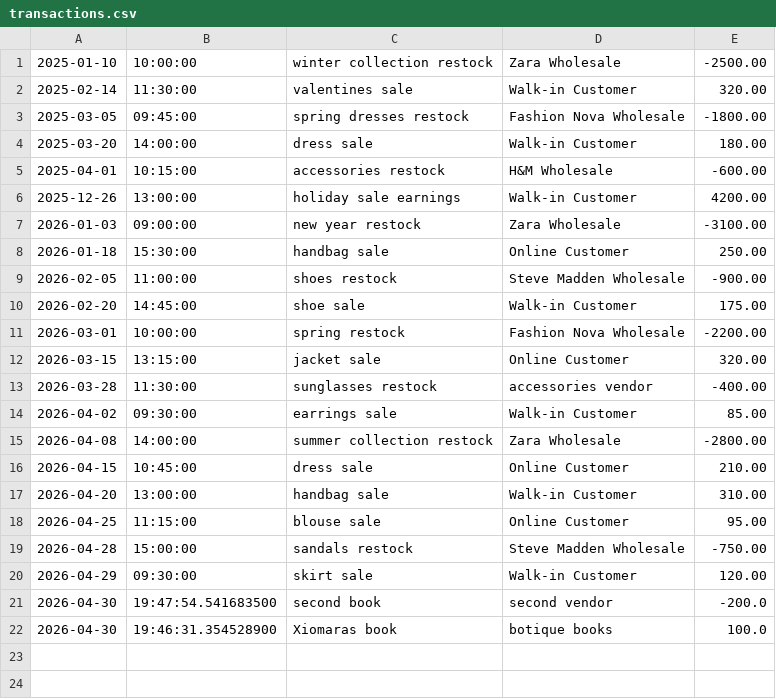
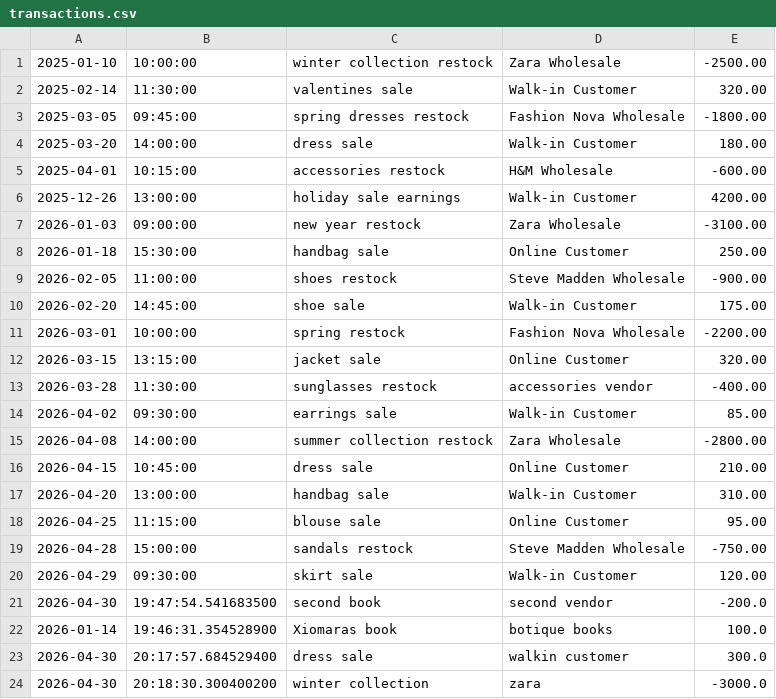
Before and after one commit to xiomarariverav/Capstone1_Rivera, a CSV file: src/main/resources/transactions.csv, drawn as a sheet.

```diff
--- a/src/main/resources/transactions.csv
+++ b/src/main/resources/transactions.csv
@@ -21,2 +21,4 @@
 2026-04-30|19:47:54.541683500|second book|second vendor|-200.0
-2026-04-30|19:46:31.354528900|Xiomaras book|botique books|100.0
+2026-01-14|19:46:31.354528900|Xiomaras book|botique books|100.0
+2026-04-30|20:17:57.684529400|dress sale|walkin customer|300.0
+2026-04-30|20:18:30.300400200|winter collection|zara|-3000.0
```
Also changed, not shown: 3 other files.
